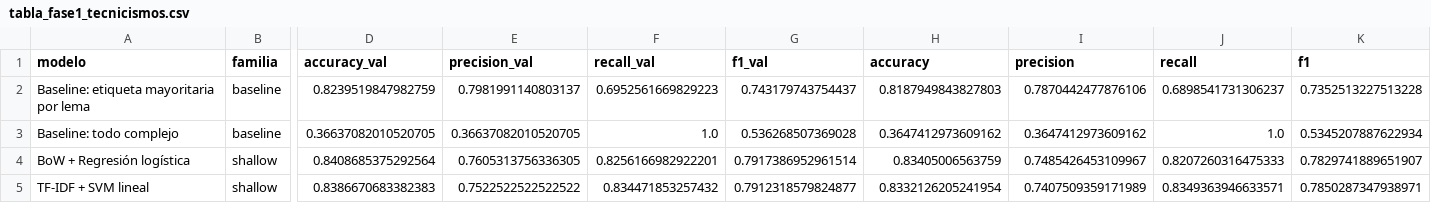
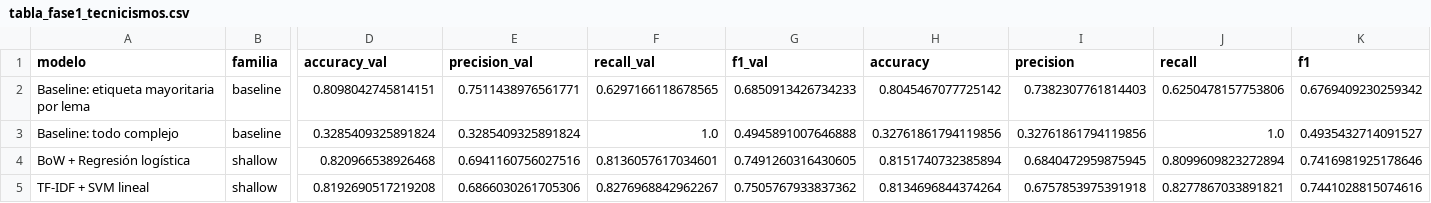
Before and after one commit to maitanelizarraga/nlpproyect, a CSV file: resultados_e3/tabla_fase1_tecnicismos.csv, drawn as a sheet; only a part is shown, gaps mark what is left out; the diff covers the shown part only; the diff names each change by its address in the sheet, - before the commit and + after, or states it on an @@ line.

```diff
--- a/resultados_e3/tabla_fase1_tecnicismos.csv
+++ b/resultados_e3/tabla_fase1_tecnicismos.csv
-D2 (accuracy_val): 0.8239519847982759
+D2 (accuracy_val): 0.8098042745814151
-E2 (precision_val): 0.7981991140803137
+E2 (precision_val): 0.7511438976561771
-F2 (recall_val): 0.6952561669829223
+F2 (recall_val): 0.6297166118678565
-G2 (f1_val): 0.743179743754437
+G2 (f1_val): 0.6850913426734233
-H2 (accuracy): 0.8187949843827803
+H2 (accuracy): 0.8045467077725142
-I2 (precision): 0.7870442477876106
+I2 (precision): 0.7382307761814403
-J2 (recall): 0.6898541731306237
+J2 (recall): 0.6250478157753806
-K2 (f1): 0.7352513227513228
+K2 (f1): 0.6769409230259342
-D3 (accuracy_val): 0.36637082010520705
+D3 (accuracy_val): 0.3285409325891824
-E3 (precision_val): 0.36637082010520705
+E3 (precision_val): 0.3285409325891824
-G3 (f1_val): 0.536268507369028
+G3 (f1_val): 0.4945891007646888
-H3 (accuracy): 0.3647412973609162
+H3 (accuracy): 0.32761861794119856
-I3 (precision): 0.3647412973609162
+I3 (precision): 0.32761861794119856
-K3 (f1): 0.5345207887622934
+K3 (f1): 0.4935432714091527
-D4 (accuracy_val): 0.8408685375292564
+D4 (accuracy_val): 0.820966538926468
-E4 (precision_val): 0.7605313756336305
+E4 (precision_val): 0.6941160756027516
-F4 (recall_val): 0.8256166982922201
+F4 (recall_val): 0.8136057617034601
-G4 (f1_val): 0.7917386952961514
+G4 (f1_val): 0.7491260316430605
-H4 (accuracy): 0.83405006563759
+H4 (accuracy): 0.8151740732385894
-I4 (precision): 0.7485426453109967
+I4 (precision): 0.6840472959875945
-J4 (recall): 0.8207260316475333
+J4 (recall): 0.8099609823272894
-K4 (f1): 0.7829741889651907
+K4 (f1): 0.7416981925178646
-D5 (accuracy_val): 0.8386670683382383
+D5 (accuracy_val): 0.8192690517219208
-E5 (precision_val): 0.7522522522522522
+E5 (precision_val): 0.6866030261705306
-F5 (recall_val): 0.834471853257432
+F5 (recall_val): 0.8276968842962267
-G5 (f1_val): 0.7912318579824877
+G5 (f1_val): 0.7505767933837362
-H5 (accuracy): 0.8332126205241954
+H5 (accuracy): 0.8134696844374264
-I5 (precision): 0.7407509359171989
+I5 (precision): 0.6757853975391918
-J5 (recall): 0.8349363946633571
+J5 (recall): 0.8277867033891821
-K5 (f1): 0.7850287347938971
+K5 (f1): 0.7441028815074616
```
Also changed, not shown: 79 edited cells elsewhere in this file, resultados_e3/candidatos_glosario.csv, resultados_e3/grid_shallow_tecnicismos.csv, 18 other files.
